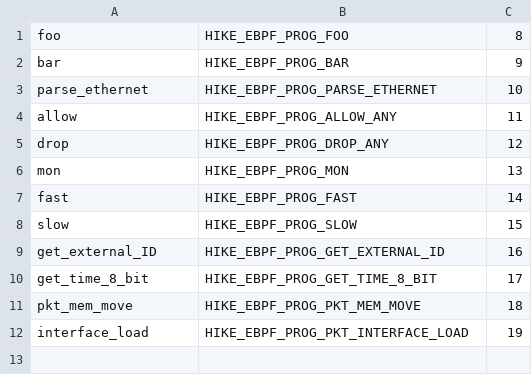
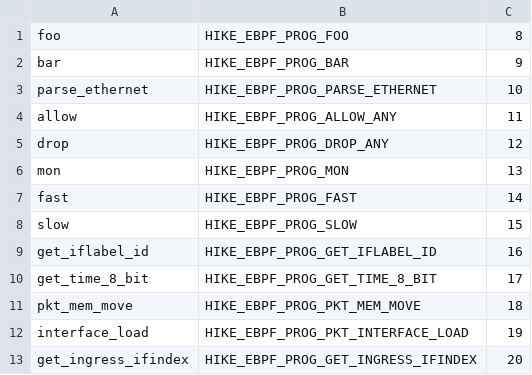
Before and after one commit to AndreaBe99/eCLAT, a CSV file: eCLAT_Code/Code/Lib/eclat_program_list.csv, drawn as a sheet.

```diff
--- a/eCLAT_Code/Code/Lib/eclat_program_list.csv
+++ b/eCLAT_Code/Code/Lib/eclat_program_list.csv
@@ -8,3 +8,3 @@ fast;HIKE_EBPF_PROG_FAST;14
 slow;HIKE_EBPF_PROG_SLOW;15
-get_external_ID;HIKE_EBPF_PROG_GET_EXTERNAL_ID;16
+get_iflabel_id;HIKE_EBPF_PROG_GET_IFLABEL_ID;16
 get_time_8_bit;HIKE_EBPF_PROG_GET_TIME_8_BIT;17
@@ -12 +12,2 @@ pkt_mem_move;HIKE_EBPF_PROG_PKT_MEM_MOVE;18
 interface_load;HIKE_EBPF_PROG_PKT_INTERFACE_LOAD;19
+get_ingress_ifindex;HIKE_EBPF_PROG_GET_INGRESS_IFINDEX;20
```
Also changed, not shown: 23 other files.
